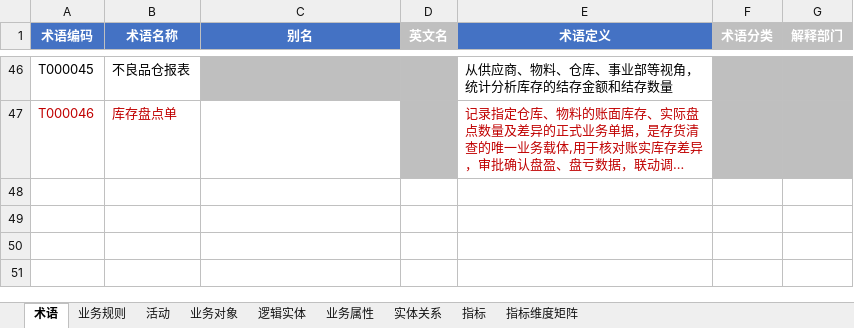
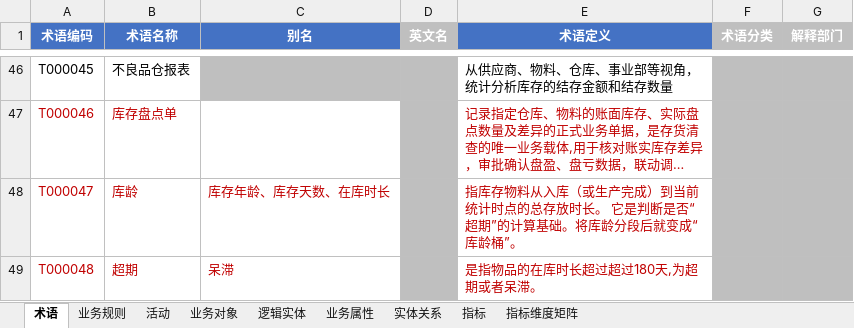
Before and after one commit to tianzj890107/openchat-BI, an Excel workbook: ChatBI业务元数据_硕磐财务管理.xlsx, sheet 术语, drawn as a sheet; only a part is shown, gaps mark what is left out; long unchanged cells end in …; values as stored, in another font and other column widths than the file's, no borders; the diff names each change by its address in the sheet, - before the commit and + after, or states it on an @@ line.

```diff
--- a/ChatBI业务元数据_硕磐财务管理.xlsx (sheet 术语)
+++ b/ChatBI业务元数据_硕磐财务管理.xlsx (sheet 术语)
+row 48: T000047 | 库龄 | 库存年龄、库存天数、在库时长 |  | 指库存物料从入库（或生产完成）到当前统计时点的总存放时长。 它是判断是否“超期”的计算基础。将库龄分段后就变成“库龄桶”。
+row 49: T000048 | 超期 | 呆滞 |  | 是指物品的在库时长超过超过180天,为超期或者呆滞。
```
Also changed, not shown: sheet 业务规则, sheet 指标维度矩阵, sheet 指标, 17 other files.
